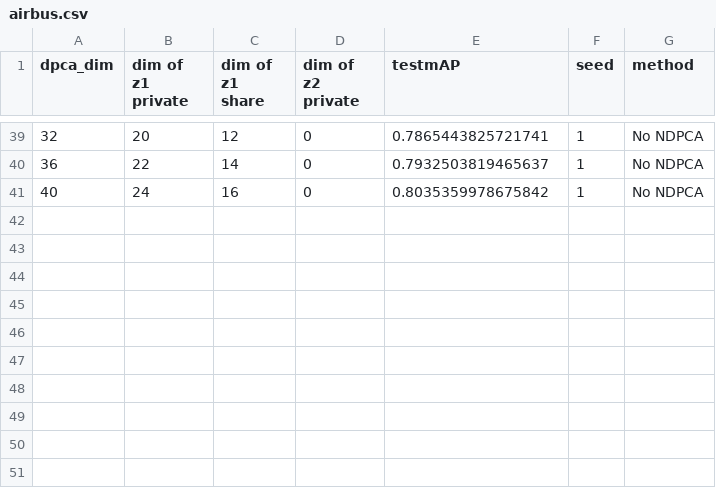
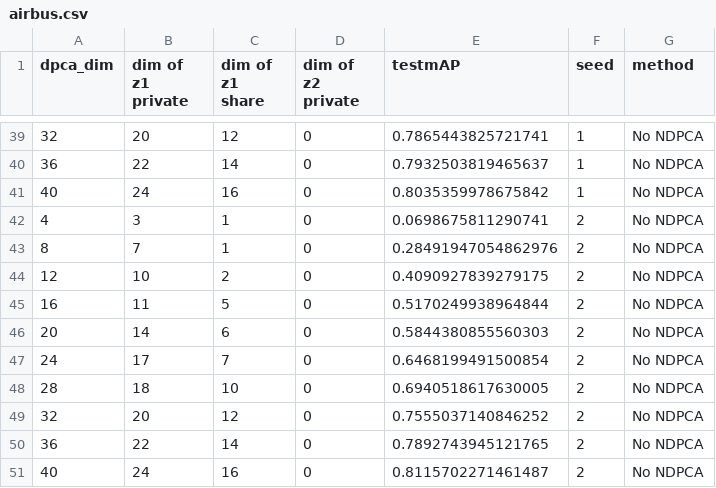
Before and after one commit to UTAustin-SwarmLab/Task-aware-Distributed-Source-Coding, a CSV file: plots/airbus.csv, drawn as a sheet; only a part is shown, gaps mark what is left out; the diff names each change by its address in the sheet, - before the commit and + after, or states it on an @@ line.

```diff
--- a/plots/airbus.csv
+++ b/plots/airbus.csv
+row 42: 4 | 3 | 1 | 0 | 0.0698675811290741 | 2 | No NDPCA
+row 43: 8 | 7 | 1 | 0 | 0.28491947054862976 | 2 | No NDPCA
+row 44: 12 | 10 | 2 | 0 | 0.4090927839279175 | 2 | No NDPCA
+row 45: 16 | 11 | 5 | 0 | 0.5170249938964844 | 2 | No NDPCA
+row 46: 20 | 14 | 6 | 0 | 0.5844380855560303 | 2 | No NDPCA
+row 47: 24 | 17 | 7 | 0 | 0.6468199491500854 | 2 | No NDPCA
+row 48: 28 | 18 | 10 | 0 | 0.6940518617630005 | 2 | No NDPCA
+row 49: 32 | 20 | 12 | 0 | 0.7555037140846252 | 2 | No NDPCA
+row 50: 36 | 22 | 14 | 0 | 0.7892743945121765 | 2 | No NDPCA
+row 51: 40 | 24 | 16 | 0 | 0.8115702271461487 | 2 | No NDPCA
```
Also changed, not shown: 5 other files.
